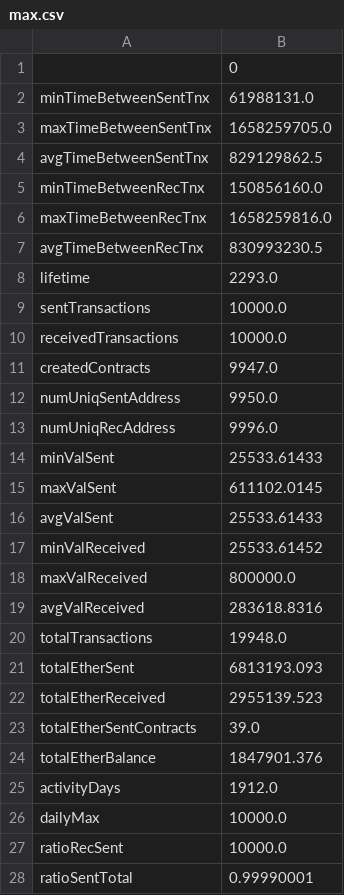
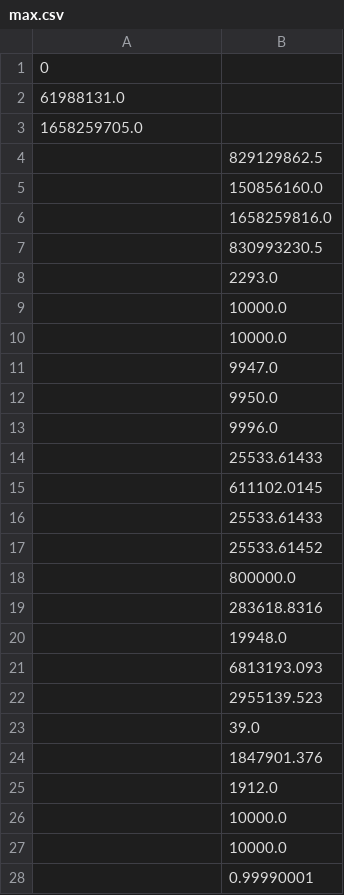
Before and after one commit to mattkhoo-wg/fishy, a CSV file: Frontend/Backend/max.csv, drawn as a sheet; only a part is shown; the diff covers the shown part only.

```diff
--- a/Frontend/Backend/max.csv
+++ b/Frontend/Backend/max.csv
@@ -1,28 +1,28 @@
-,0
-minTimeBetweenSentTnx,61988131.0
-maxTimeBetweenSentTnx,1658259705.0
-avgTimeBetweenSentTnx,829129862.5
-minTimeBetweenRecTnx,150856160.0
-maxTimeBetweenRecTnx,1658259816.0
-avgTimeBetweenRecTnx,830993230.5
-lifetime,2293.0
-sentTransactions,10000.0
-receivedTransactions,10000.0
-createdContracts,9947.0
-numUniqSentAddress,9950.0
-numUniqRecAddress,9996.0
-minValSent,25533.61433
-maxValSent,611102.0145
-avgValSent,25533.61433
-minValReceived,25533.61452
-maxValReceived,800000.0
-avgValReceived,283618.8316
-totalTransactions,19948.0
-totalEtherSent,6813193.093
-totalEtherReceived,2955139.523
-totalEtherSentContracts,39.0
-totalEtherBalance,1847901.376
-activityDays,1912.0
-dailyMax,10000.0
-ratioRecSent,10000.0
-ratioSentTotal,0.99990001
+0,
+61988131.0,
+1658259705.0
+,829129862.5
+,150856160.0
+,1658259816.0
+,830993230.5
+,2293.0
+,10000.0
+,10000.0
+,9947.0
+,9950.0
+,9996.0
+,25533.61433
+,611102.0145
+,25533.61433
+,25533.61452
+,800000.0
+,283618.8316
+,19948.0
+,6813193.093
+,2955139.523
+,39.0
+,1847901.376
+,1912.0
+,10000.0
+,10000.0
+,0.99990001
```
Also changed, not shown: 5 edited cells elsewhere in this file, 2 other files.
